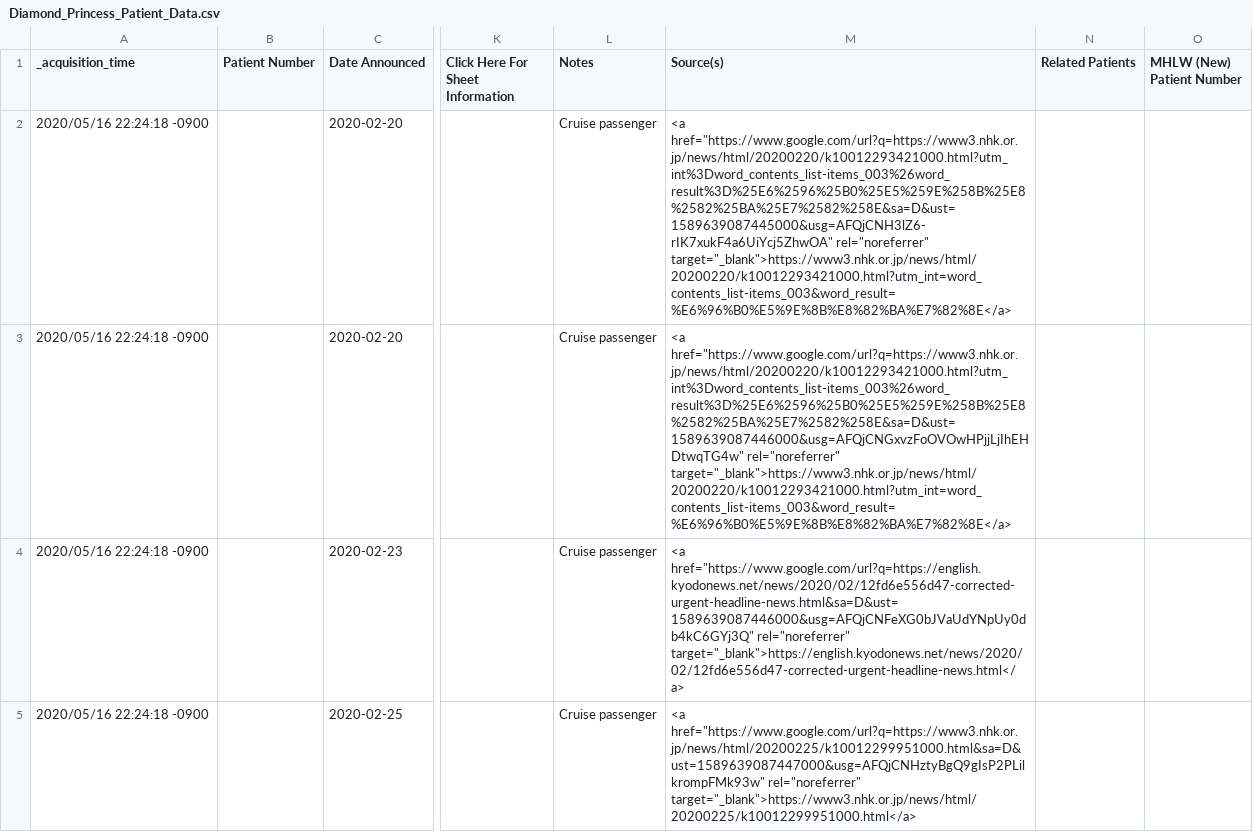
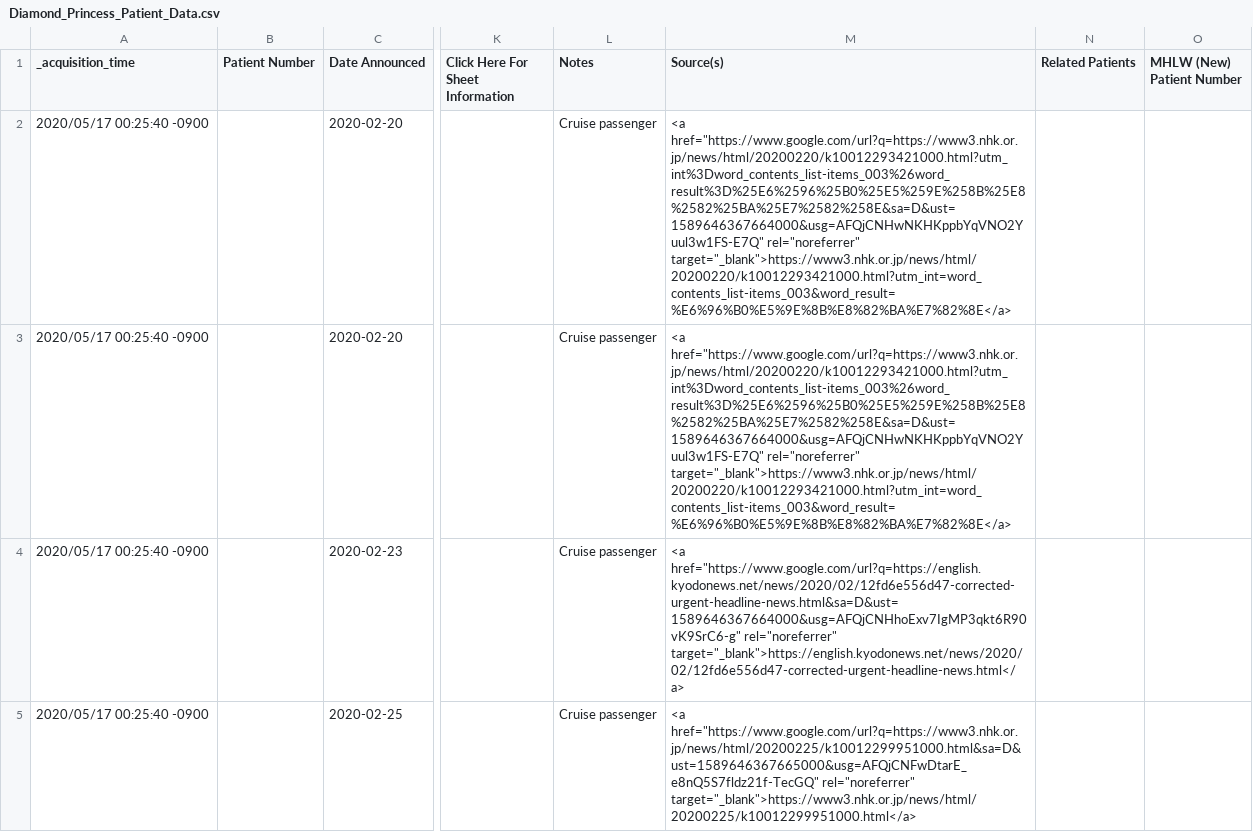
Before and after one commit to s-yamano/Splunk-COVID19-Japan, a CSV file: covid19-japan/lookups/Diamond_Princess_Patient_Data.csv, drawn as a sheet; only a part is shown, gaps mark what is left out; the diff covers the shown part only; the diff names each change by its address in the sheet, - before the commit and + after, or states it on an @@ line.

```diff
--- a/covid19-japan/lookups/Diamond_Princess_Patient_Data.csv
+++ b/covid19-japan/lookups/Diamond_Princess_Patient_Data.csv
-A2:A5 (_acquisition_time): 2020/05/16 22:24:18 -0900
+A2:A5 (_acquisition_time): 2020/05/17 00:25:40 -0900
-M2 (Source(s)): <a href="https://www.google.com/url?q=https://www3.nhk.or.jp/news/html/20200220/k10012293421000.html?utm_int%3Dword_contents_list-items_003%26word_result%3D%25E6%2596%25B0%25E5%259E%258B%25E8%2582%25BA%25E7%2582%258E&sa=D&ust=1589639087445000&usg=AFQjCNH3lZ6-rIK7xukF4a6UiYcj5ZhwOA" rel="noreferrer" target="_blank">https://www3.nhk.or.jp/news/html/20200220/k10012293421000.html?utm_int=word_contents_list-items_003&word_result=%E6%96%B0%E5%9E%8B%E8%82%BA%E7%82%8E</a>
+M2 (Source(s)): <a href="https://www.google.com/url?q=https://www3.nhk.or.jp/news/html/20200220/k10012293421000.html?utm_int%3Dword_contents_list-items_003%26word_result%3D%25E6%2596%25B0%25E5%259E%258B%25E8%2582%25BA%25E7%2582%258E&sa=D&ust=1589646367664000&usg=AFQjCNHwNKHKppbYqVNO2Yuul3w1FS-E7Q" rel="noreferrer" target="_blank">https://www3.nhk.or.jp/news/html/20200220/k10012293421000.html?utm_int=word_contents_list-items_003&word_result=%E6%96%B0%E5%9E%8B%E8%82%BA%E7%82%8E</a>
-M3 (Source(s)): <a href="https://www.google.com/url?q=https://www3.nhk.or.jp/news/html/20200220/k10012293421000.html?utm_int%3Dword_contents_list-items_003%26word_result%3D%25E6%2596%25B0%25E5%259E%258B%25E8%2582%25BA%25E7%2582%258E&sa=D&ust=1589639087446000&usg=AFQjCNGxvzFoOVOwHPjjLjIhEHDtwqTG4w" rel="noreferrer" target="_blank">https://www3.nhk.or.jp/news/html/20200220/k10012293421000.html?utm_int=word_contents_list-items_003&word_result=%E6%96%B0%E5%9E%8B%E8%82%BA%E7%82%8E</a>
+M3 (Source(s)): <a href="https://www.google.com/url?q=https://www3.nhk.or.jp/news/html/20200220/k10012293421000.html?utm_int%3Dword_contents_list-items_003%26word_result%3D%25E6%2596%25B0%25E5%259E%258B%25E8%2582%25BA%25E7%2582%258E&sa=D&ust=1589646367664000&usg=AFQjCNHwNKHKppbYqVNO2Yuul3w1FS-E7Q" rel="noreferrer" target="_blank">https://www3.nhk.or.jp/news/html/20200220/k10012293421000.html?utm_int=word_contents_list-items_003&word_result=%E6%96%B0%E5%9E%8B%E8%82%BA%E7%82%8E</a>
-M4 (Source(s)): <a href="https://www.google.com/url?q=https://english.kyodonews.net/news/2020/02/12fd6e556d47-corrected-urgent-headline-news.html&sa=D&ust=1589639087446000&usg=AFQjCNFeXG0bJVaUdYNpUy0db4kC6GYj3Q" rel="noreferrer" target="_blank">https://english.kyodonews.net/news/2020/02/12fd6e556d47-corrected-urgent-headline-news.html</a>
+M4 (Source(s)): <a href="https://www.google.com/url?q=https://english.kyodonews.net/news/2020/02/12fd6e556d47-corrected-urgent-headline-news.html&sa=D&ust=1589646367664000&usg=AFQjCNHhoExv7IgMP3qkt6R90vK9SrC6-g" rel="noreferrer" target="_blank">https://english.kyodonews.net/news/2020/02/12fd6e556d47-corrected-urgent-headline-news.html</a>
-M5 (Source(s)): <a href="https://www.google.com/url?q=https://www3.nhk.or.jp/news/html/20200225/k10012299951000.html&sa=D&ust=1589639087447000&usg=AFQjCNHztyBgQ9gIsP2PLilkrompFMk93w" rel="noreferrer" target="_blank">https://www3.nhk.or.jp/news/html/20200225/k10012299951000.html</a>
+M5 (Source(s)): <a href="https://www.google.com/url?q=https://www3.nhk.or.jp/news/html/20200225/k10012299951000.html&sa=D&ust=1589646367665000&usg=AFQjCNFwDtarE_e8nQ5S7fldz21f-TecGQ" rel="noreferrer" target="_blank">https://www3.nhk.or.jp/news/html/20200225/k10012299951000.html</a>
```
Also changed, not shown: 6 edited cells elsewhere in this file, covid19-japan/lookups/Cruise_Sum_By_Day.csv, covid19-japan/lookups/Patient_Statuses.csv, 5 other files.
